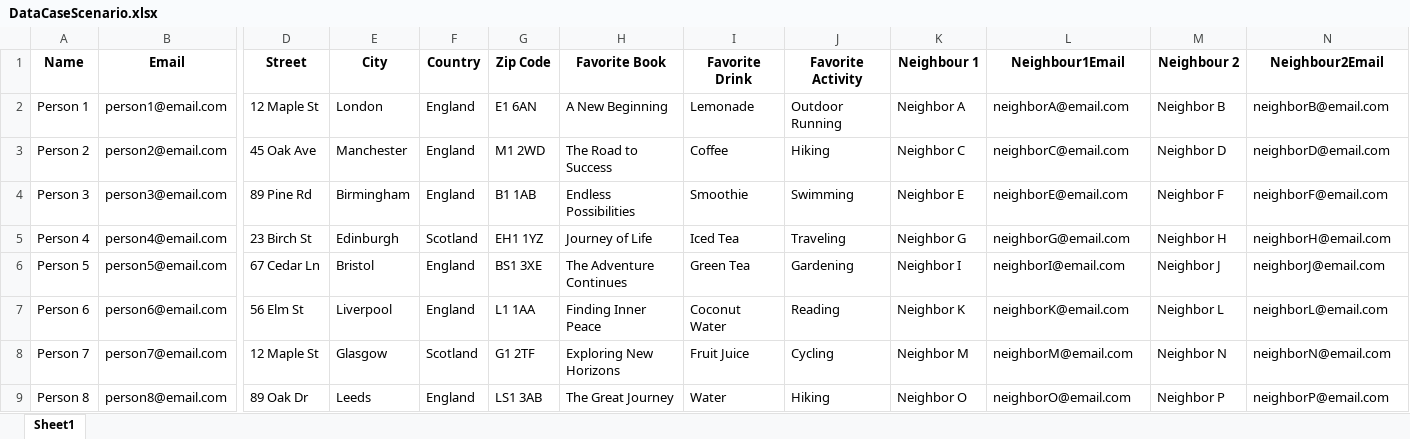
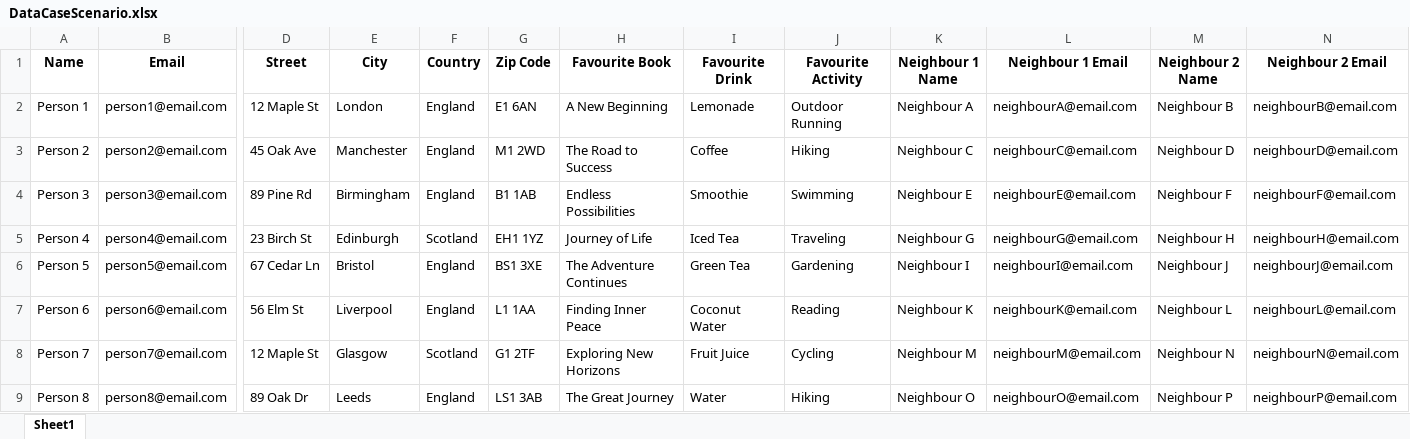
Before and after one commit to sudefidan/Advanced_Database, an Excel workbook: Assessment/DataCaseScenario.xlsx, sheet Sheet1, drawn as a sheet; only a part is shown, gaps mark what is left out; values as stored, in another font and other column widths than the file's, no borders; the diff covers the shown part only; the diff names each change by its address in the sheet, - before the commit and + after, or states it on an @@ line.

```diff
--- a/Assessment/DataCaseScenario.xlsx (sheet Sheet1)
+++ b/Assessment/DataCaseScenario.xlsx (sheet Sheet1)
-H1: Favorite Book
+H1: Favourite Book
-I1: Favorite Drink
+I1: Favourite Drink
-J1: Favorite Activity
+J1: Favourite Activity
-K1: Neighbour 1
+K1: Neighbour 1 Name
-L1: Neighbour1Email
+L1: Neighbour 1 Email
-M1: Neighbour 2
+M1: Neighbour 2 Name
-N1: Neighbour2Email
+N1: Neighbour 2 Email
-K2 (Neighbour 1 Name): Neighbor A
+K2 (Neighbour 1 Name): Neighbour A
-L2 (Neighbour 1 Email): neighborA@email.com
+L2 (Neighbour 1 Email): neighbourA@email.com
-M2 (Neighbour 2 Name): Neighbor B
+M2 (Neighbour 2 Name): Neighbour B
-N2 (Neighbour 2 Email): neighborB@email.com
+N2 (Neighbour 2 Email): neighbourB@email.com
-K3 (Neighbour 1 Name): Neighbor C
+K3 (Neighbour 1 Name): Neighbour C
-L3 (Neighbour 1 Email): neighborC@email.com
+L3 (Neighbour 1 Email): neighbourC@email.com
-M3 (Neighbour 2 Name): Neighbor D
+M3 (Neighbour 2 Name): Neighbour D
-N3 (Neighbour 2 Email): neighborD@email.com
+N3 (Neighbour 2 Email): neighbourD@email.com
-K4 (Neighbour 1 Name): Neighbor E
+K4 (Neighbour 1 Name): Neighbour E
-L4 (Neighbour 1 Email): neighborE@email.com
+L4 (Neighbour 1 Email): neighbourE@email.com
-M4 (Neighbour 2 Name): Neighbor F
+M4 (Neighbour 2 Name): Neighbour F
-N4 (Neighbour 2 Email): neighborF@email.com
+N4 (Neighbour 2 Email): neighbourF@email.com
-K5 (Neighbour 1 Name): Neighbor G
+K5 (Neighbour 1 Name): Neighbour G
-L5 (Neighbour 1 Email): neighborG@email.com
+L5 (Neighbour 1 Email): neighbourG@email.com
-M5 (Neighbour 2 Name): Neighbor H
+M5 (Neighbour 2 Name): Neighbour H
-N5 (Neighbour 2 Email): neighborH@email.com
+N5 (Neighbour 2 Email): neighbourH@email.com
-K6 (Neighbour 1 Name): Neighbor I
+K6 (Neighbour 1 Name): Neighbour I
-L6 (Neighbour 1 Email): neighborI@email.com
+L6 (Neighbour 1 Email): neighbourI@email.com
-M6 (Neighbour 2 Name): Neighbor J
+M6 (Neighbour 2 Name): Neighbour J
-N6 (Neighbour 2 Email): neighborJ@email.com
+N6 (Neighbour 2 Email): neighbourJ@email.com
-K7 (Neighbour 1 Name): Neighbor K
+K7 (Neighbour 1 Name): Neighbour K
-L7 (Neighbour 1 Email): neighborK@email.com
+L7 (Neighbour 1 Email): neighbourK@email.com
-M7 (Neighbour 2 Name): Neighbor L
+M7 (Neighbour 2 Name): Neighbour L
-N7 (Neighbour 2 Email): neighborL@email.com
+N7 (Neighbour 2 Email): neighbourL@email.com
-K8 (Neighbour 1 Name): Neighbor M
+K8 (Neighbour 1 Name): Neighbour M
-L8 (Neighbour 1 Email): neighborM@email.com
+L8 (Neighbour 1 Email): neighbourM@email.com
-M8 (Neighbour 2 Name): Neighbor N
+M8 (Neighbour 2 Name): Neighbour N
-N8 (Neighbour 2 Email): neighborN@email.com
+N8 (Neighbour 2 Email): neighbourN@email.com
-K9 (Neighbour 1 Name): Neighbor O
+K9 (Neighbour 1 Name): Neighbour O
-L9 (Neighbour 1 Email): neighborO@email.com
+L9 (Neighbour 1 Email): neighbourO@email.com
-M9 (Neighbour 2 Name): Neighbor P
+M9 (Neighbour 2 Name): Neighbour P
-N9 (Neighbour 2 Email): neighborP@email.com
+N9 (Neighbour 2 Email): neighbourP@email.com
```
Also changed, not shown: 48 edited cells elsewhere in this sheet, 1 other file.
